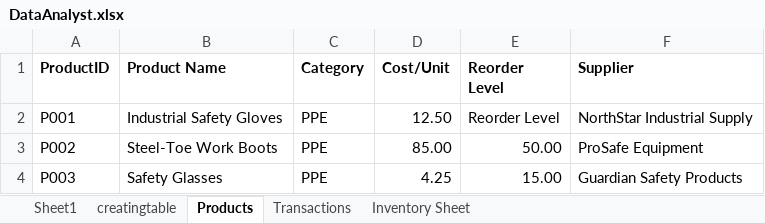
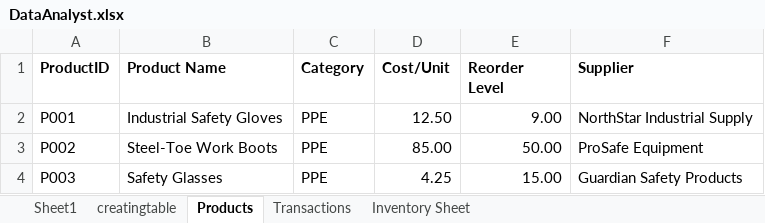
Before and after one commit to malikmcnish/Data, an Excel workbook: DataAnalyst.xlsx, sheet Products, drawn as a sheet; only a part is shown; values as stored, in another font and other column widths than the file's, no borders; table styles not drawn; the diff names each change by its address in the sheet, - before the commit and + after, or states it on an @@ line.

Commit message:
Update DataAnalyst.xlsx
added styling to Inventory sheet (Stock Value, Reorder Level)

```diff
--- a/DataAnalyst.xlsx (sheet Products)
+++ b/DataAnalyst.xlsx (sheet Products)
-E2 (Reorder Level): Reorder Level
+E2 (Reorder Level): 9.00
```
Also changed, not shown: sheet Inventory Sheet.
